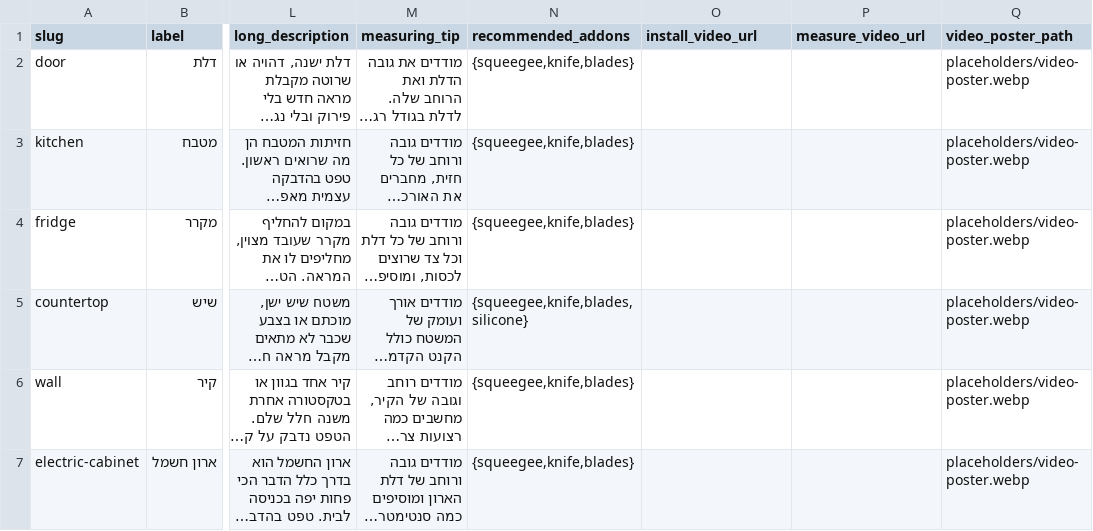
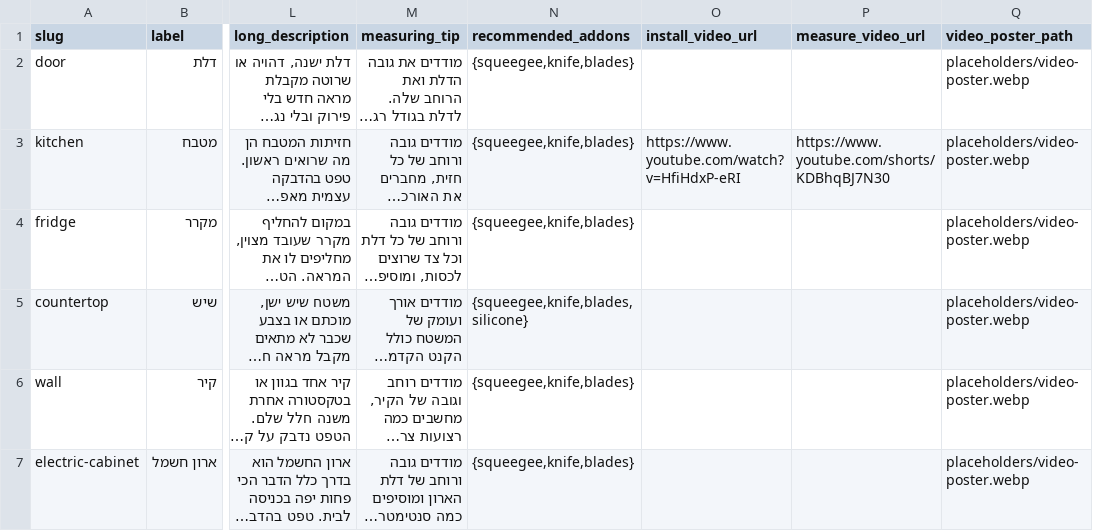
Before and after one commit to Aba280352/solodoor-lovable, a CSV file: data/catalog/01_applications.csv, drawn as a sheet; only a part is shown, gaps mark what is left out; long unchanged cells end in …; the diff names each change by its address in the sheet, - before the commit and + after, or states it on an @@ line.

```diff
--- a/data/catalog/01_applications.csv
+++ b/data/catalog/01_applications.csv
-O3 (install_video_url): (empty)
+O3 (install_video_url): https://www.youtube.com/watch?v=HfiHdxP-eRI
-P3 (measure_video_url): (empty)
+P3 (measure_video_url): https://www.youtube.com/shorts/KDBhqBJ7N30
```
Also changed, not shown: 3 other files.
